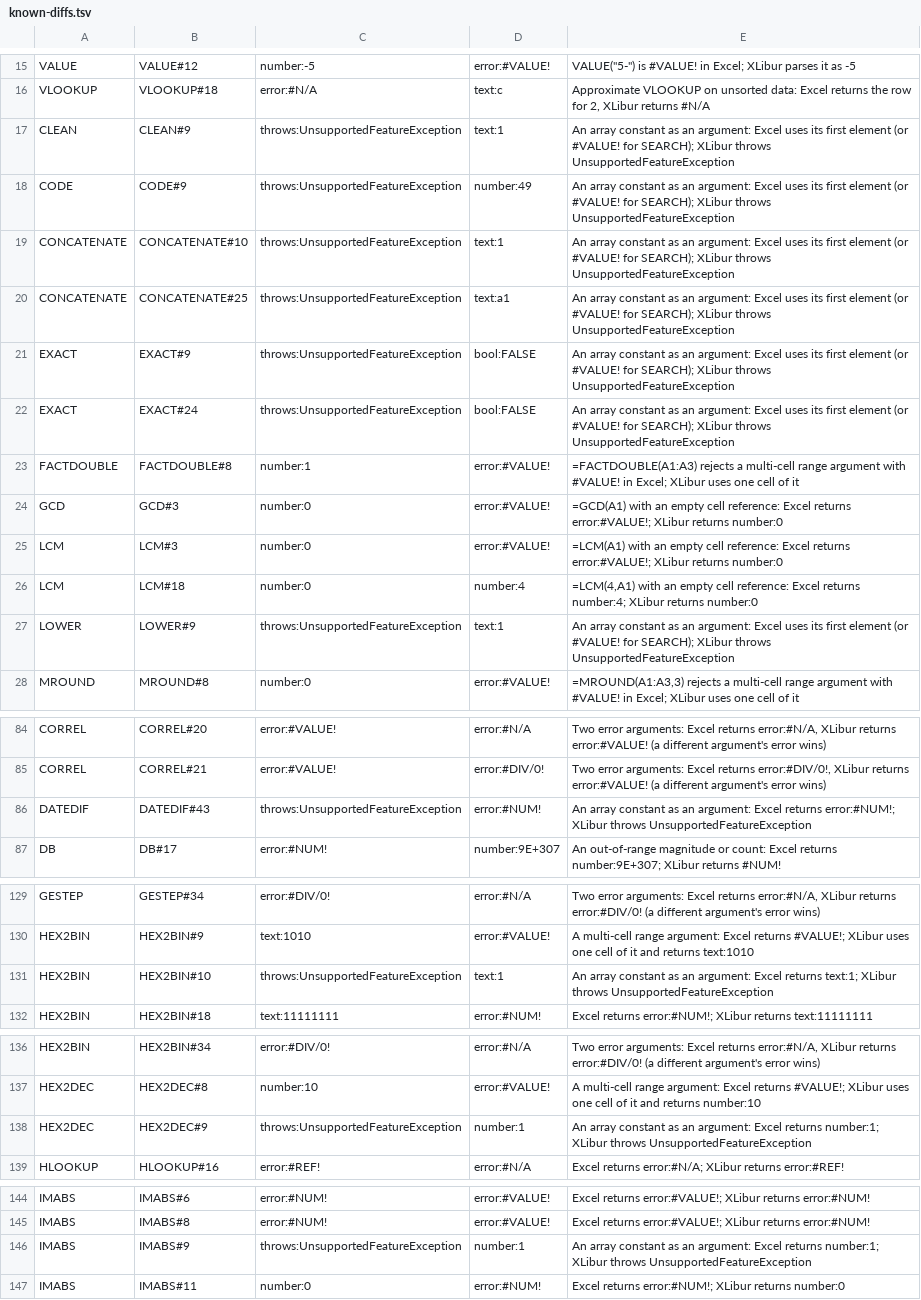
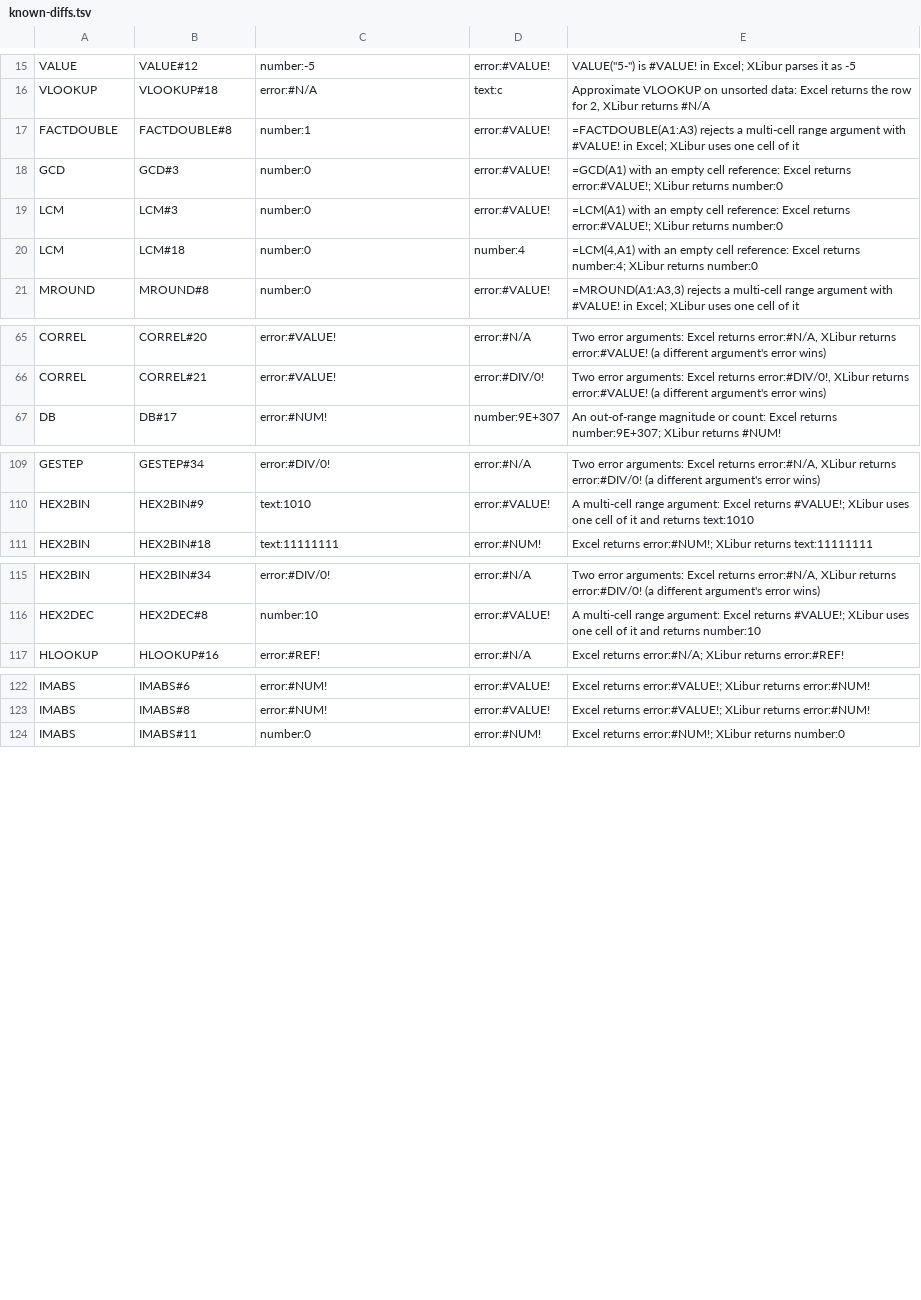
Before and after one commit to XLibur/XLibur, a TSV file: src/XLibur.Tests/Resource/Other/FormulaConformance/known-diffs.tsv, drawn as a sheet; only a part is shown, gaps mark what is left out; the diff covers the shown part only; the diff names each change by its address in the sheet, - before the commit and + after, or states it on an @@ line.

Commit message:
fix: an array constant in a text argument uses its first element (spec 59 task 4) (#914)
* fix: a logical argument gives #VALUE! in the Analysis ToolPak style functions (spec 59 task 4)

EDATE, EOMONTH, NETWORKDAYS, WORKDAY, WEEKNUM, YEARFRAC, ERF, ERFC, DELTA, GESTEP, COMPLEX, CONVERT, the base conversions, EFFECT, NOMINAL, FACTDOUBLE, MROUND and QUOTIENT read TRUE as 1. Excel returns #VALUE!. SignatureAdapter.RejectLogical wraps the registration for the numeric argument positions. Clears 39 known differences (329 to 290). The multi-cell range half of the same cause stays: those functions are Scalar, so the engine intersects the range before the function runs.

* fix: an array constant in a text argument uses its first element (spec 59 task 4)

ToText threw UnsupportedFeatureException for an array, where ToNumber and ToScalarValue already took element [0,0]. Clears 24 known differences (290 to 266). EvaluationOutcomeTests D59 used LEN({...}) as its unsupported example, which now works, so it uses the unsupported formula node instead.

```diff
--- a/src/XLibur.Tests/Resource/Other/FormulaConformance/known-diffs.tsv
+++ b/src/XLibur.Tests/Resource/Other/FormulaConformance/known-diffs.tsv
-row 17: CLEAN | CLEAN#9 | throws:UnsupportedFeatureException | text:1 | An array constant as an argument: Excel uses its first element (or #VALUE! for SEARCH); XLibur throws UnsupportedFeatureException
-row 18: CODE | CODE#9 | throws:UnsupportedFeatureException | number:49 | An array constant as an argument: Excel uses its first element (or #VALUE! for SEARCH); XLibur throws UnsupportedFeatureException
-row 19: CONCATENATE | CONCATENATE#10 | throws:UnsupportedFeatureException | text:1 | An array constant as an argument: Excel uses its first element (or #VALUE! for SEARCH); XLibur throws UnsupportedFeatureException
-row 20: CONCATENATE | CONCATENATE#25 | throws:UnsupportedFeatureException | text:a1 | An array constant as an argument: Excel uses its first element (or #VALUE! for SEARCH); XLibur throws UnsupportedFeatureException
-row 21: EXACT | EXACT#9 | throws:UnsupportedFeatureException | bool:FALSE | An array constant as an argument: Excel uses its first element (or #VALUE! for SEARCH); XLibur throws UnsupportedFeatureException
-row 22: EXACT | EXACT#24 | throws:UnsupportedFeatureException | bool:FALSE | An array constant as an argument: Excel uses its first element (or #VALUE! for SEARCH); XLibur throws UnsupportedFeatureException
-row 27: LOWER | LOWER#9 | throws:UnsupportedFeatureException | text:1 | An array constant as an argument: Excel uses its first element (or #VALUE! for SEARCH); XLibur throws UnsupportedFeatureException
-row 86: DATEDIF | DATEDIF#43 | throws:UnsupportedFeatureException | error:#NUM! | An array constant as an argument: Excel returns error:#NUM!; XLibur throws UnsupportedFeatureException
-row 131: HEX2BIN | HEX2BIN#10 | throws:UnsupportedFeatureException | text:1 | An array constant as an argument: Excel returns text:1; XLibur throws UnsupportedFeatureException
-row 138: HEX2DEC | HEX2DEC#9 | throws:UnsupportedFeatureException | number:1 | An array constant as an argument: Excel returns number:1; XLibur throws UnsupportedFeatureException
-row 146: IMABS | IMABS#9 | throws:UnsupportedFeatureException | number:1 | An array constant as an argument: Excel returns number:1; XLibur throws UnsupportedFeatureException
```
Also changed, not shown: 13 removed rows elsewhere in this file, 4 other files.
